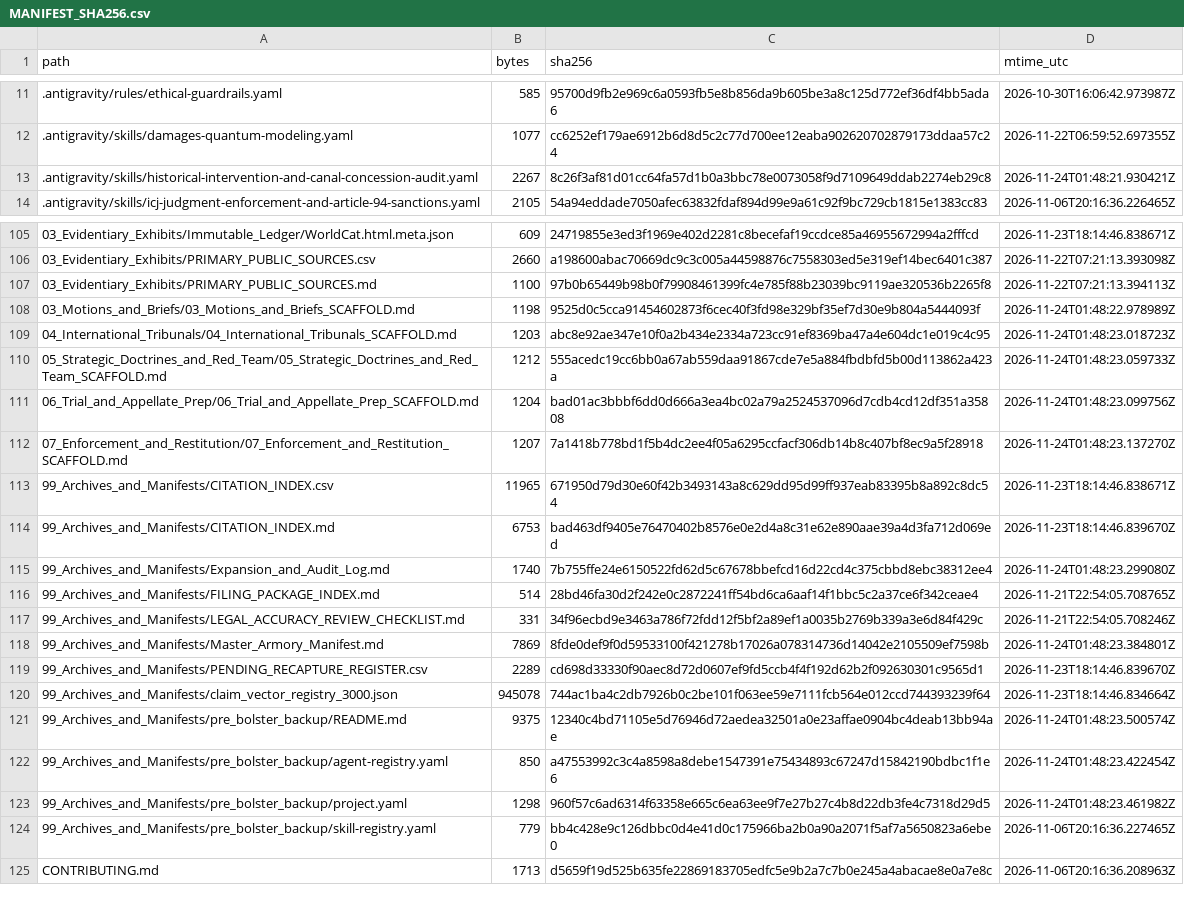
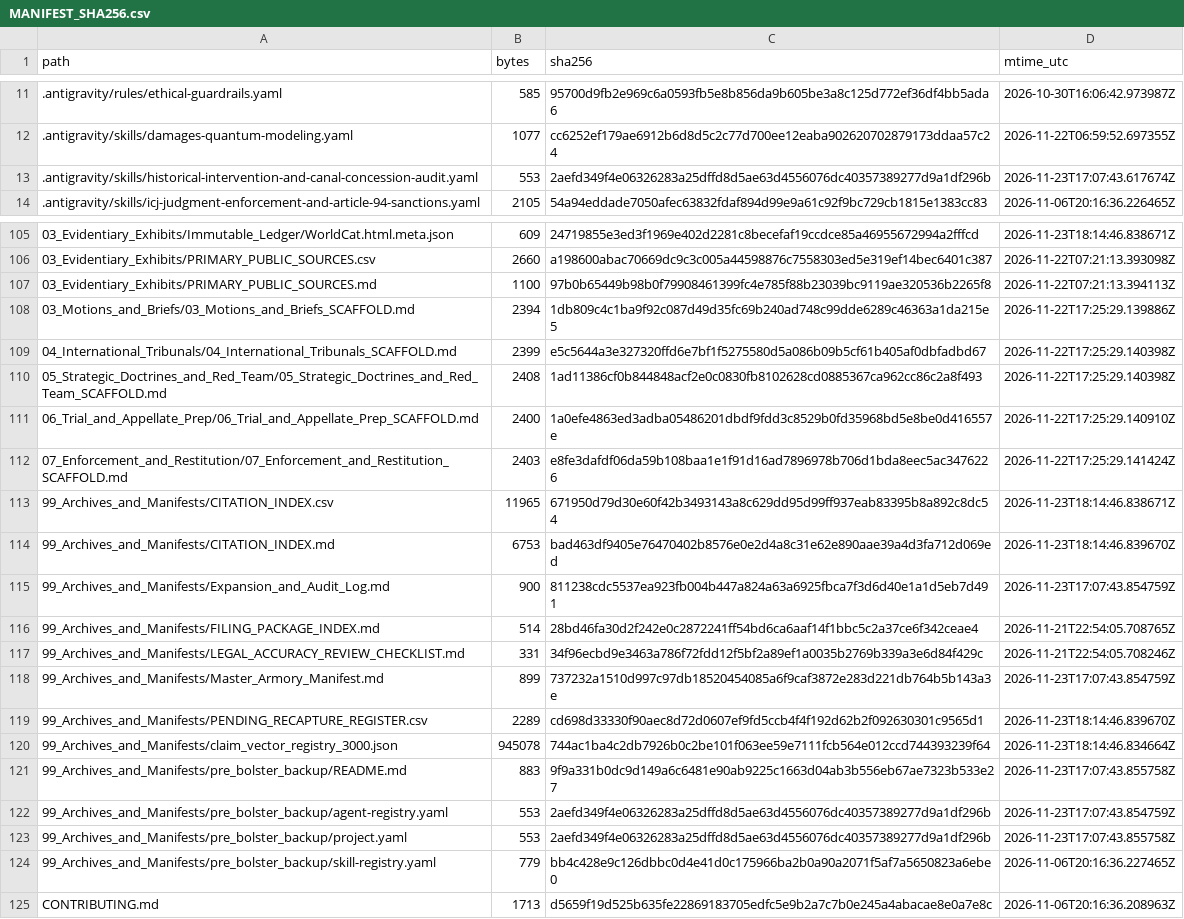
Before and after one commit to GlobalRestitutionAlliance/turtle-island-us-nm-pueblo-of-tesuque-new-mexico-master-litigation, a CSV file: 99_Archives_and_Manifests/MANIFEST_SHA256.csv, drawn as a sheet; only a part is shown, gaps mark what is left out; the diff covers the shown part only.

```diff
--- a/99_Archives_and_Manifests/MANIFEST_SHA256.csv
+++ b/99_Archives_and_Manifests/MANIFEST_SHA256.csv
@@ -12,3 +12,3 @@ path,bytes,sha256,mtime_utc
 .antigravity/skills/damages-quantum-modeling.yaml,1077,cc6252ef179ae6912b6d8d5c2c77d700ee12eaba902620702879173ddaa57c24,2026-11-22T06:59:52.697355Z
-.antigravity/skills/historical-intervention-and-canal-concession-audit.yaml,2267,8c26f3af81d01cc64fa57d1b0a3bbc78e0073058f9d7109649ddab2274eb29c8,2026-11-24T01:48:21.930421Z
+.antigravity/skills/historical-intervention-and-canal-concession-audit.yaml,553,2aefd349f4e06326283a25dffd8d5ae63d4556076dc40357389277d9a1df296b,2026-11-23T17:07:43.617674Z
 .antigravity/skills/icj-judgment-enforcement-and-article-94-sanctions.yaml,2105,54a94eddade7050afec63832fdaf894d99e9a61c92f9bc729cb1815e1383cc83,2026-11-06T20:16:36.226465Z
@@ -107,18 +107,18 @@ path,bytes,sha256,mtime_utc
 03_Evidentiary_Exhibits/PRIMARY_PUBLIC_SOURCES.md,1100,97b0b65449b98b0f79908461399fc4e785f88b23039bc9119ae320536b2265f8,2026-11-22T07:21:13.394113Z
-03_Motions_and_Briefs/03_Motions_and_Briefs_SCAFFOLD.md,1198,9525d0c5cca91454602873f6cec40f3fd98e329bf35ef7d30e9b804a5444093f,2026-11-24T01:48:22.978989Z
-04_International_Tribunals/04_International_Tribunals_SCAFFOLD.md,1203,abc8e92ae347e10f0a2b434e2334a723cc91ef8369ba47a4e604dc1e019c4c95,2026-11-24T01:48:23.018723Z
-05_Strategic_Doctrines_and_Red_Team/05_Strategic_Doctrines_and_Red_Team_SCAFFOLD.md,1212,555acedc19cc6bb0a67ab559daa91867cde7e5a884fbdbfd5b00d113862a423a,2026-11-24T01:48:23.059733Z
-06_Trial_and_Appellate_Prep/06_Trial_and_Appellate_Prep_SCAFFOLD.md,1204,bad01ac3bbbf6dd0d666a3ea4bc02a79a2524537096d7cdb4cd12df351a35808,2026-11-24T01:48:23.099756Z
-07_Enforcement_and_Restitution/07_Enforcement_and_Restitution_SCAFFOLD.md,1207,7a1418b778bd1f5b4dc2ee4f05a6295ccfacf306db14b8c407bf8ec9a5f28918,2026-11-24T01:48:23.137270Z
+03_Motions_and_Briefs/03_Motions_and_Briefs_SCAFFOLD.md,2394,1db809c4c1ba9f92c087d49d35fc69b240ad748c99dde6289c46363a1da215e5,2026-11-22T17:25:29.139886Z
+04_International_Tribunals/04_International_Tribunals_SCAFFOLD.md,2399,e5c5644a3e327320ffd6e7bf1f5275580d5a086b09b5cf61b405af0dbfadbd67,2026-11-22T17:25:29.140398Z
+05_Strategic_Doctrines_and_Red_Team/05_Strategic_Doctrines_and_Red_Team_SCAFFOLD.md,2408,1ad11386cf0b844848acf2e0c0830fb8102628cd0885367ca962cc86c2a8f493,2026-11-22T17:25:29.140398Z
+06_Trial_and_Appellate_Prep/06_Trial_and_Appellate_Prep_SCAFFOLD.md,2400,1a0efe4863ed3adba05486201dbdf9fdd3c8529b0fd35968bd5e8be0d416557e,2026-11-22T17:25:29.140910Z
+07_Enforcement_and_Restitution/07_Enforcement_and_Restitution_SCAFFOLD.md,2403,e8fe3dafdf06da59b108baa1e1f91d16ad7896978b706d1bda8eec5ac3476226,2026-11-22T17:25:29.141424Z
 99_Archives_and_Manifests/CITATION_INDEX.csv,11965,671950d79d30e60f42b3493143a8c629dd95d99ff937eab83395b8a892c8dc54,2026-11-23T18:14:46.838671Z
 99_Archives_and_Manifests/CITATION_INDEX.md,6753,bad463df9405e76470402b8576e0e2d4a8c31e62e890aae39a4d3fa712d069ed,2026-11-23T18:14:46.839670Z
-99_Archives_and_Manifests/Expansion_and_Audit_Log.md,1740,7b755ffe24e6150522fd62d5c67678bbefcd16d22cd4c375cbbd8ebc38312ee4,2026-11-24T01:48:23.299080Z
+99_Archives_and_Manifests/Expansion_and_Audit_Log.md,900,811238cdc5537ea923fb004b447a824a63a6925fbca7f3d6d40e1a1d5eb7d491,2026-11-23T17:07:43.854759Z
 99_Archives_and_Manifests/FILING_PACKAGE_INDEX.md,514,28bd46fa30d2f242e0c2872241ff54bd6ca6aaf14f1bbc5c2a37ce6f342ceae4,2026-11-21T22:54:05.708765Z
 99_Archives_and_Manifests/LEGAL_ACCURACY_REVIEW_CHECKLIST.md,331,34f96ecbd9e3463a786f72fdd12f5bf2a89ef1a0035b2769b339a3e6d84f429c,2026-11-21T22:54:05.708246Z
-99_Archives_and_Manifests/Master_Armory_Manifest.md,7869,8fde0def9f0d59533100f421278b17026a078314736d14042e2105509ef7598b,2026-11-24T01:48:23.384801Z
+99_Archives_and_Manifests/Master_Armory_Manifest.md,899,737232a1510d997c97db18520454085a6f9caf3872e283d221db764b5b143a3e,2026-11-23T17:07:43.854759Z
 99_Archives_and_Manifests/PENDING_RECAPTURE_REGISTER.csv,2289,cd698d33330f90aec8d72d0607ef9fd5ccb4f4f192d62b2f092630301c9565d1,2026-11-23T18:14:46.839670Z
 99_Archives_and_Manifests/claim_vector_registry_3000.json,945078,744ac1ba4c2db7926b0c2be101f063ee59e7111fcb564e012ccd744393239f64,2026-11-23T18:14:46.834664Z
-99_Archives_and_Manifests/pre_bolster_backup/README.md,9375,12340c4bd71105e5d76946d72aedea32501a0e23affae0904bc4deab13bb94ae,2026-11-24T01:48:23.500574Z
-99_Archives_and_Manifests/pre_bolster_backup/agent-registry.yaml,850,a47553992c3c4a8598a8debe1547391e75434893c67247d15842190bdbc1f1e6,2026-11-24T01:48:23.422454Z
-99_Archives_and_Manifests/pre_bolster_backup/project.yaml,1298,960f57c6ad6314f63358e665c6ea63ee9f7e27b27c4b8d22db3fe4c7318d29d5,2026-11-24T01:48:23.461982Z
+99_Archives_and_Manifests/pre_bolster_backup/README.md,883,9f9a331b0dc9d149a6c6481e90ab9225c1663d04ab3b556eb67ae7323b533e27,2026-11-23T17:07:43.855758Z
+99_Archives_and_Manifests/pre_bolster_backup/agent-registry.yaml,553,2aefd349f4e06326283a25dffd8d5ae63d4556076dc40357389277d9a1df296b,2026-11-23T17:07:43.854759Z
+99_Archives_and_Manifests/pre_bolster_backup/project.yaml,553,2aefd349f4e06326283a25dffd8d5ae63d4556076dc40357389277d9a1df296b,2026-11-23T17:07:43.855758Z
 99_Archives_and_Manifests/pre_bolster_backup/skill-registry.yaml,779,bb4c428e9c126dbbc0d4e41d0c175966ba2b0a90a2071f5af7a5650823a6ebe0,2026-11-06T20:16:36.227465Z
```
Also changed, not shown: 77 edited cells elsewhere in this file, 37 other files.
